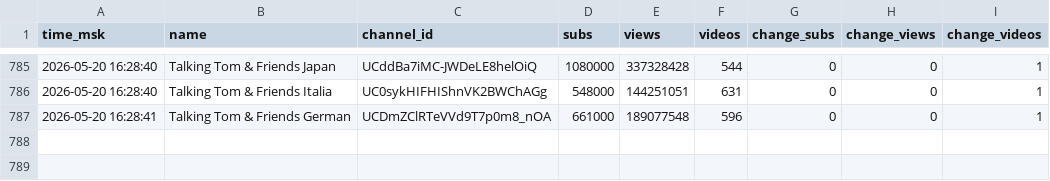
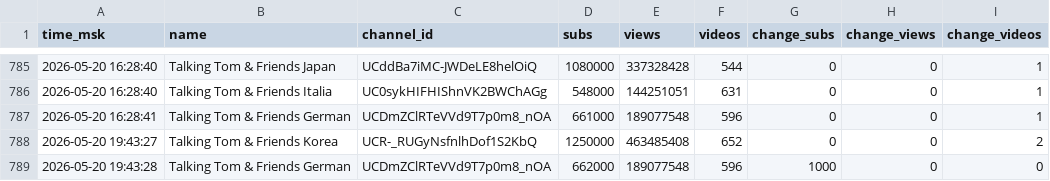
Before and after one commit to PozzisMine/TalkingFriendsStats, a CSV file: stats_log.csv, drawn as a sheet; only a part is shown, gaps mark what is left out; the diff names each change by its address in the sheet, - before the commit and + after, or states it on an @@ line.

```diff
--- a/stats_log.csv
+++ b/stats_log.csv
+row 788: 2026-05-20 19:43:27 | Talking Tom & Friends Korea | UCR-_RUGyNsfnlhDof1S2KbQ | 1250000 | 463485408 | 652 | 0 | 0 | 2
+row 789: 2026-05-20 19:43:28 | Talking Tom & Friends German | UCDmZClRTeVVd9T7p0m8_nOA | 662000 | 189077548 | 596 | 1000 | 0 | 0
```
Also changed, not shown: 1 other file.
